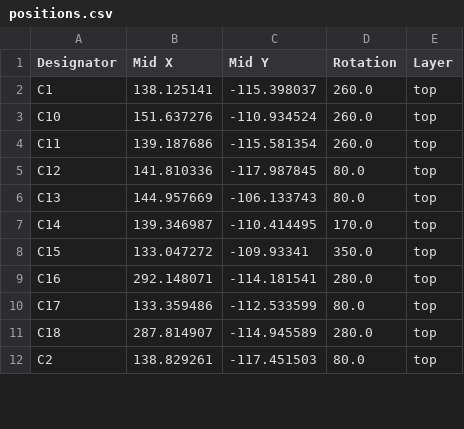
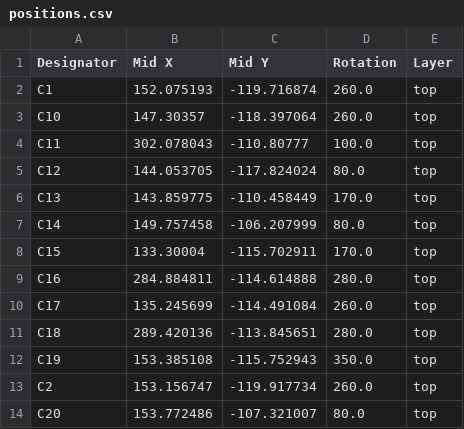
Before and after one commit to Nuclear-Squid/Quacken, a CSV file: flex/production/positions.csv, drawn as a sheet; only a part is shown; the diff covers the shown part only.

Commit message:
flex 25.12 (#12)

```diff
--- a/flex/production/positions.csv
+++ b/flex/production/positions.csv
@@ -1,12 +1,14 @@
 Designator,Mid X,Mid Y,Rotation,Layer
-C1,138.125141,-115.398037,260.0,top
-C10,151.637276,-110.934524,260.0,top
-C11,139.187686,-115.581354,260.0,top
-C12,141.810336,-117.987845,80.0,top
-C13,144.957669,-106.133743,80.0,top
-C14,139.346987,-110.414495,170.0,top
-C15,133.047272,-109.93341,350.0,top
-C16,292.148071,-114.181541,280.0,top
-C17,133.359486,-112.533599,80.0,top
-C18,287.814907,-114.945589,280.0,top
-C2,138.829261,-117.451503,80.0,top
+C1,152.075193,-119.716874,260.0,top
+C10,147.30357,-118.397064,260.0,top
+C11,302.078043,-110.80777,100.0,top
+C12,144.053705,-117.824024,80.0,top
+C13,143.859775,-110.458449,170.0,top
+C14,149.757458,-106.207999,80.0,top
+C15,133.30004,-115.702911,170.0,top
+C16,284.884811,-114.614888,280.0,top
+C17,135.245699,-114.491084,260.0,top
+C18,289.420136,-113.845651,280.0,top
+C19,153.385108,-115.752943,350.0,top
+C2,153.156747,-119.917734,260.0,top
+C20,153.772486,-107.321007,80.0,top
```
Also changed, not shown: 4 added rows and 76 edited cells elsewhere in this file, flex/production/bom.csv, flex/production/designators.csv, 19 other files.
